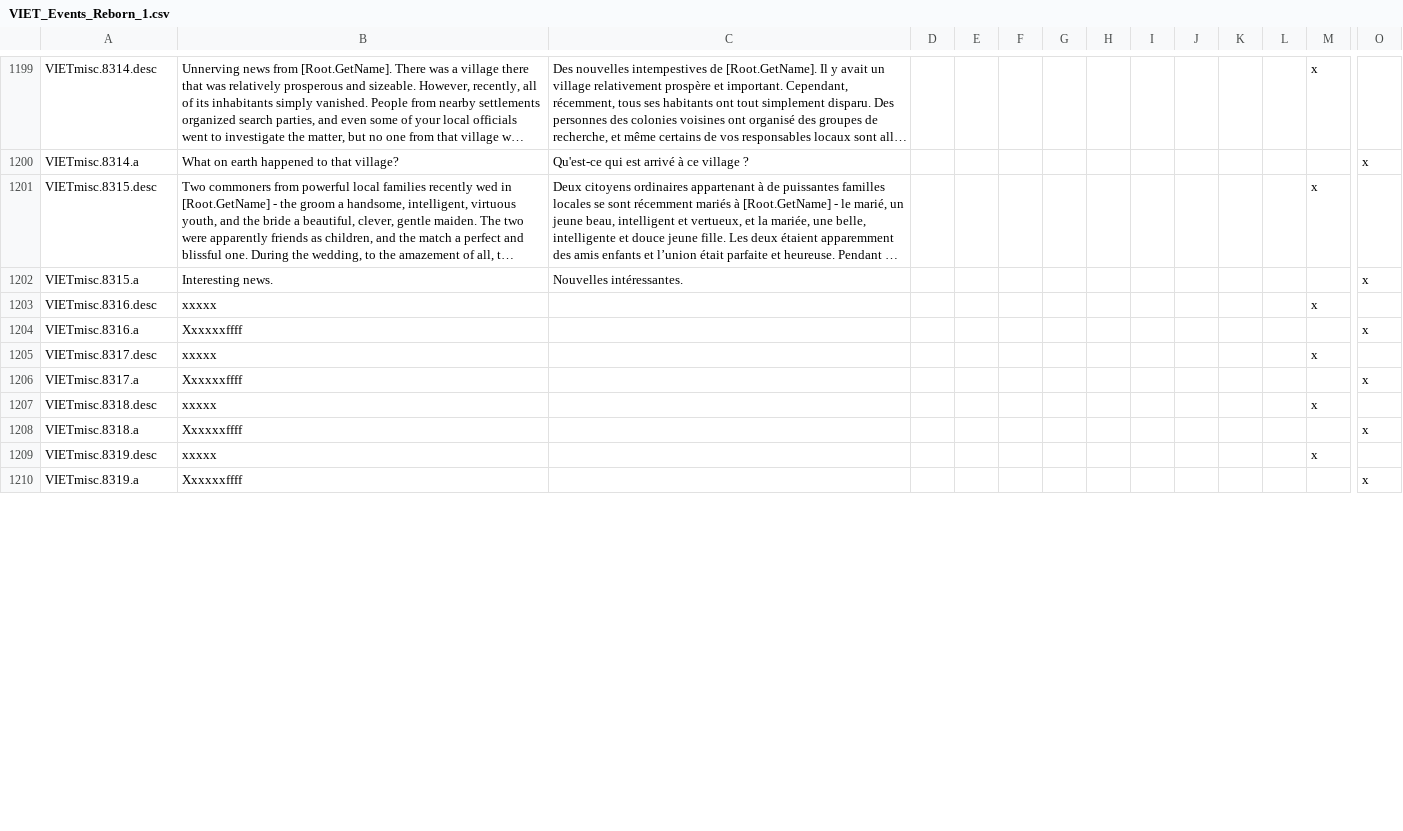
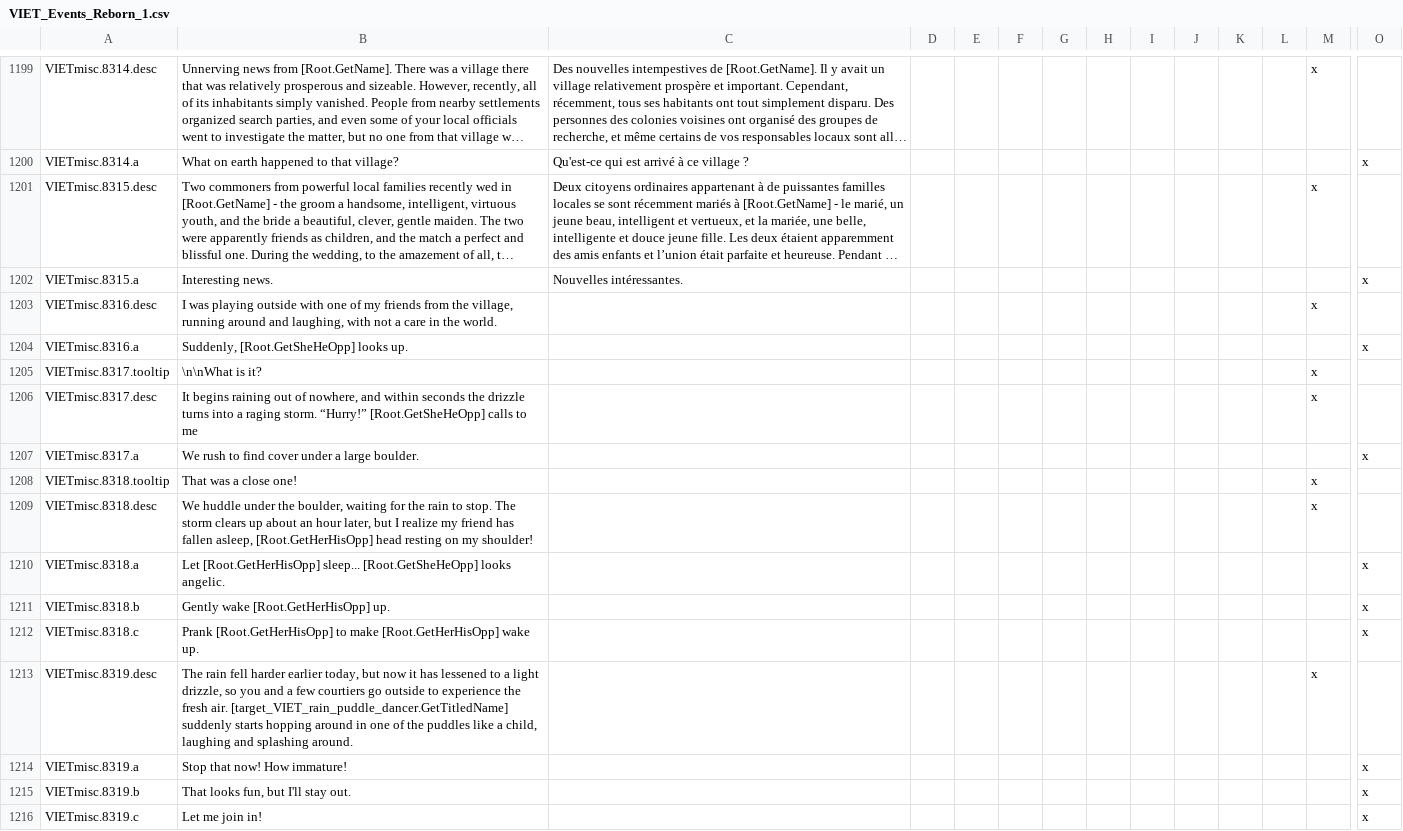
Before and after one commit to cybrxkhan/VIET-Events-Reborn, a CSV file: VIET Events/localisation/VIET_Events_Reborn_1.csv, drawn as a sheet; only a part is shown, gaps mark what is left out; long unchanged cells end in …; addresses are those after the commit; rows hold the shown columns only; the diff covers the shown part only; the diff names each change by its address in the sheet, - before the commit and + after, or states it on an @@ line.

```diff
--- a/VIET Events/localisation/VIET_Events_Reborn_1.csv
+++ b/VIET Events/localisation/VIET_Events_Reborn_1.csv
-B1203: xxxxx
+B1203: I was playing outside with one of my friends from the village, running around and laughing, with not a care in the world.
-B1204: Xxxxxxffff
+B1204: Suddenly, [Root.GetSheHeOpp] looks up.
+row 1205: VIETmisc.8317.tooltip | \n\nWhat is it? |  |  |  |  |  |  |  |  |  |  | x
-B1206: xxxxx
+B1206: It begins raining out of nowhere, and within seconds the drizzle turns into a raging storm. “Hurry!” [Root.GetSheHeOpp] calls to me
-B1207: Xxxxxxffff
+B1207: We rush to find cover under a large boulder.
+row 1208: VIETmisc.8318.tooltip | That was a close one! |  |  |  |  |  |  |  |  |  |  | x
-B1209: xxxxx
+B1209: We huddle under the boulder, waiting for the rain to stop. The storm clears up about an hour later, but I realize my friend has fallen asleep, [Root.GetHerHisOpp] head resting on my shoulder!
-B1210: Xxxxxxffff
+B1210: Let [Root.GetHerHisOpp] sleep... [Root.GetSheHeOpp] looks angelic.
+row 1211: VIETmisc.8318.b | Gently wake [Root.GetHerHisOpp] up. |  |  |  |  |  |  |  |  |  |  |  | x
+row 1212: VIETmisc.8318.c | Prank [Root.GetHerHisOpp] to make [Root.GetHerHisOpp] wake up. |  |  |  |  |  |  |  |  |  |  |  | x
-B1213: xxxxx
+B1213: The rain fell harder earlier today, but now it has lessened to a light drizzle, so you and a few courtiers go outside to experience the fresh air. [target_VIET_rain_puddle_dancer.GetTitledName] suddenly starts hopping around in one of the puddles like a child, laughing and splashing around.
-B1214: Xxxxxxffff
+B1214: Stop that now! How immature!
+row 1215: VIETmisc.8319.b | That looks fun, but I'll stay out. |  |  |  |  |  |  |  |  |  |  |  | x
+row 1216: VIETmisc.8319.c | Let me join in! |  |  |  |  |  |  |  |  |  |  |  | x
```
Also changed, not shown: 11 added rows and 26 edited cells elsewhere in this file, VIET Events/localisation/VIET_Events_Events.csv, VIET Events/localisation/VIET_ipad_misc_fun.csv, 12 other files.
